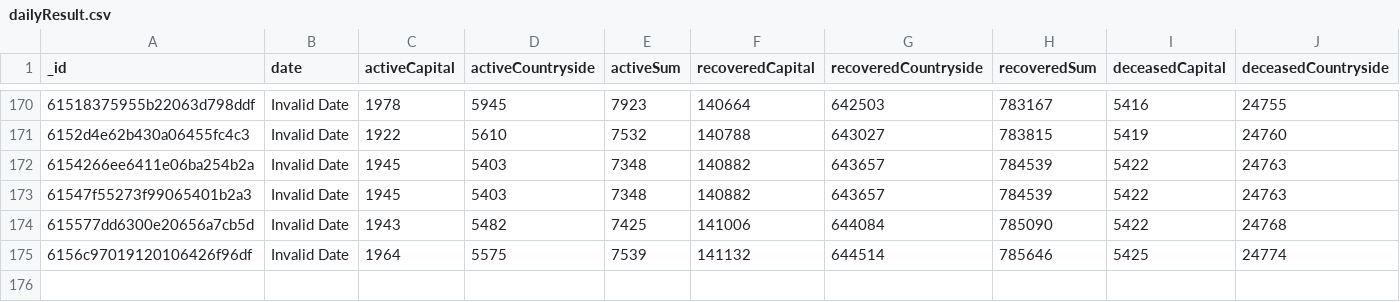
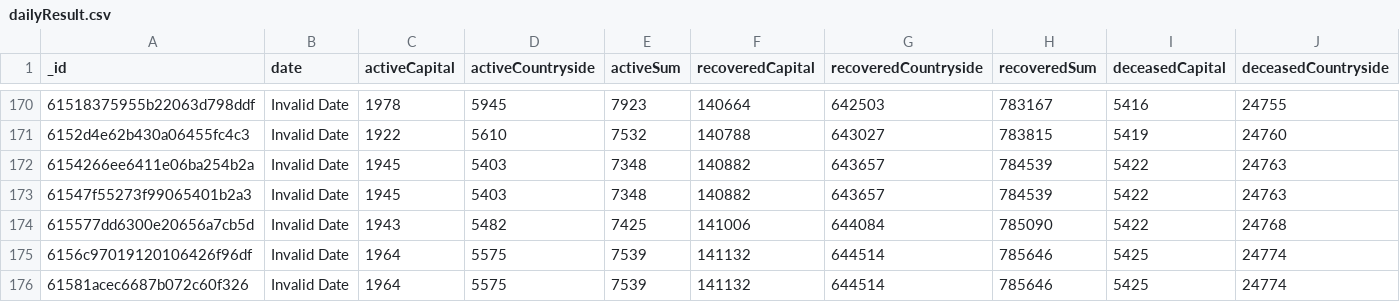
Before and after one commit to theDavidBarton/koronavirus.gov.hu-scraper, a CSV file: dailyResult.csv, drawn as a sheet; only a part is shown, gaps mark what is left out; rows hold the shown columns only; the diff names each change by its address in the sheet, - before the commit and + after, or states it on an @@ line.

Commit message:
feat(data): update data 2021-10-02

```diff
--- a/dailyResult.csv
+++ b/dailyResult.csv
+row 176: 61581acec6687b072c60f326 | Invalid Date | 1964 | 5575 | 7539 | 141132 | 644514 | 785646 | 5425 | 24774
```
Also changed, not shown: 3 other files.
